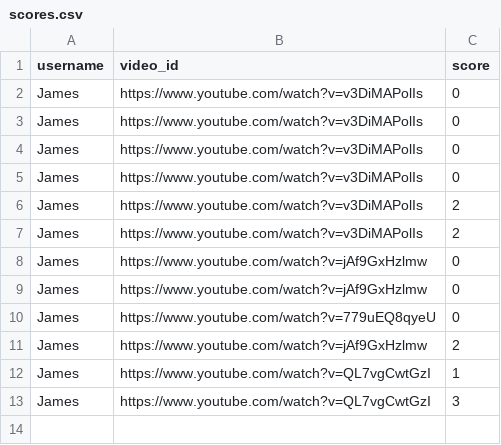
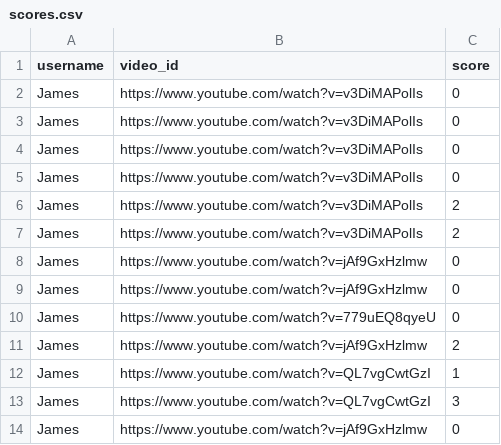
Before and after one commit to scooter7/VideoLMS, a CSV file: UsersandScores/scores.csv, drawn as a sheet; the diff names each change by its address in the sheet, - before the commit and + after, or states it on an @@ line.

Commit message:
Add new score

```diff
--- a/UsersandScores/scores.csv
+++ b/UsersandScores/scores.csv
+row 14: James | https://www.youtube.com/watch?v=jAf9GxHzlmw | 0
```
